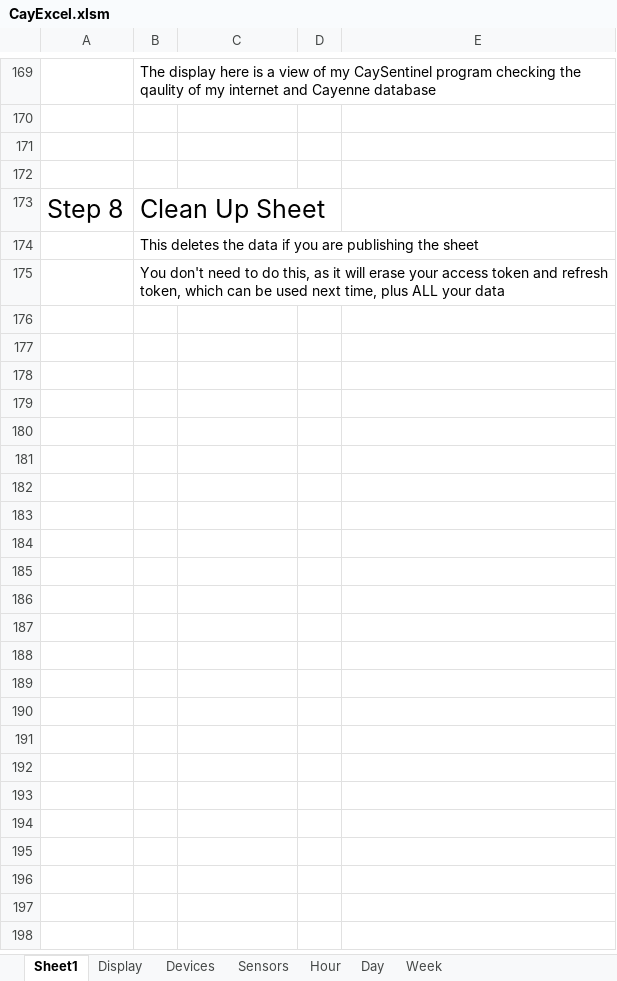
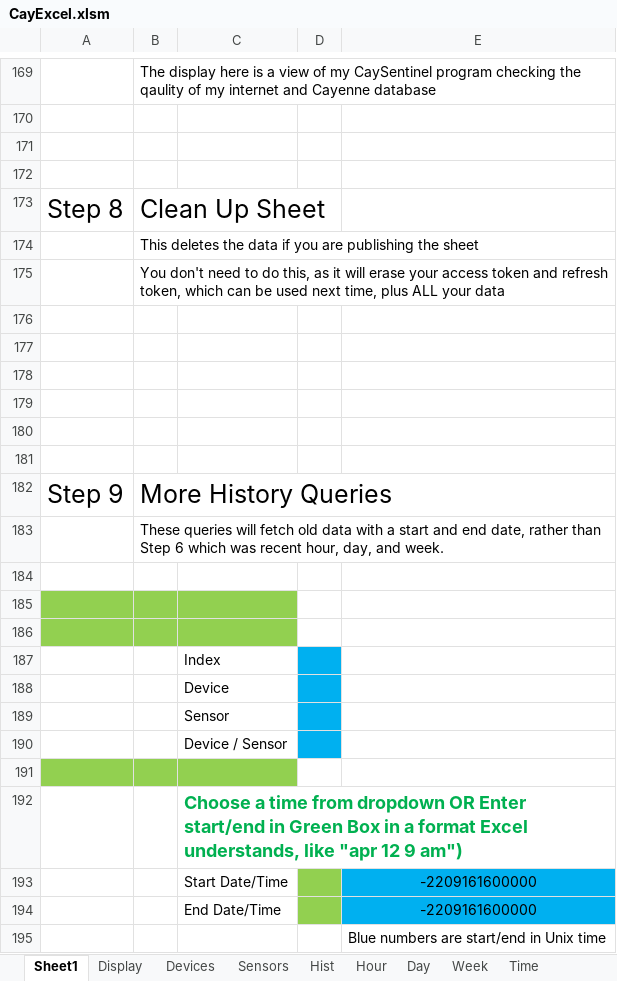
Before and after one commit to jameszah/CayExcel, an Excel workbook: CayExcel.xlsm, sheet Sheet1, drawn as a sheet; only a part is shown, gaps mark what is left out; values as stored, in another font and other column widths than the file's, no borders; charts and pictures not drawn; the diff covers the shown part only; the diff names each change by its address in the sheet, - before the commit and + after, or states it on an @@ line.

Commit message:
Add files via upload
More error checking, and addition of general history query

```diff
--- a/CayExcel.xlsm (sheet Sheet1)
+++ b/CayExcel.xlsm (sheet Sheet1)
+sheet tab: Hist
+sheet tab: Time
+row 176: (empty)
+row 177: (empty)
+row 178: (empty)
+row 179: (empty)
+row 180: (empty)
+row 181: (empty)
+row 182: Step 9 | More History Queries
+row 183:  | These queries will fetch old data with a start and end date, rather than Step 6 which was recent hour, day, and week.
+row 184: (empty)
+row 185: (empty)
+row 186: (empty)
+row 187:  |  | Index
+row 188:  |  | Device
+row 189:  |  | Sensor
+row 190:  |  | Device / Sensor
+row 191: (empty)
+row 192:  |  | Choose a time from dropdown OR Enter start/end in Green Box in a format Excel understands, like "apr 12 9 am")
+row 193:  |  | Start Date/Time |  | -2209161600000
+row 194:  |  | End Date/Time |  | -2209161600000
+row 195:  |  |  |  | Blue numbers are start/end in Unix time
```
Also changed, not shown: 32 added rows, 2 removed rows, 16 edited cells and cell formats elsewhere in this sheet, sheet Display, charts or pictures.
